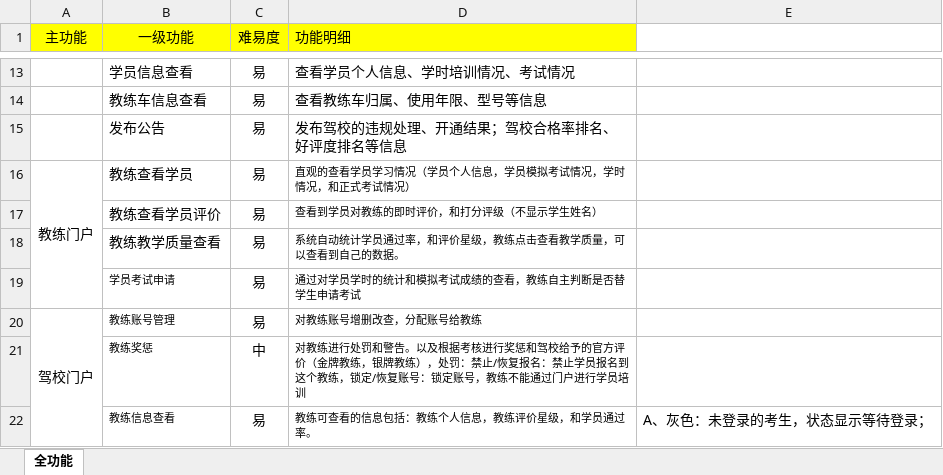
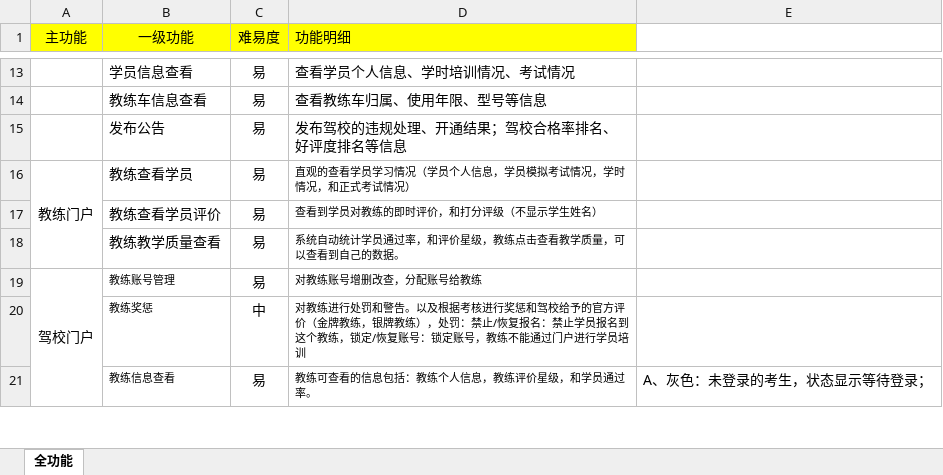
Before and after one commit to google-lincoln/driverSchool, an Excel workbook: 系统功能概述.xlsx, sheet 全功能, drawn as a sheet; only a part is shown, gaps mark what is left out; values as stored, in another font and other column widths than the file's, no borders; the diff names each change by its address in the sheet, - before the commit and + after, or states it on an @@ line.

Commit message:
系统功能概述

```diff
--- a/系统功能概述.xlsx (sheet 全功能)
+++ b/系统功能概述.xlsx (sheet 全功能)
-row 19:  | 学员考试申请 | 易 | 通过对学员学时的统计和模拟考试成绩的查看，教练自主判断是否替学生申请考试
```
Also changed, not shown: 1 other file.
